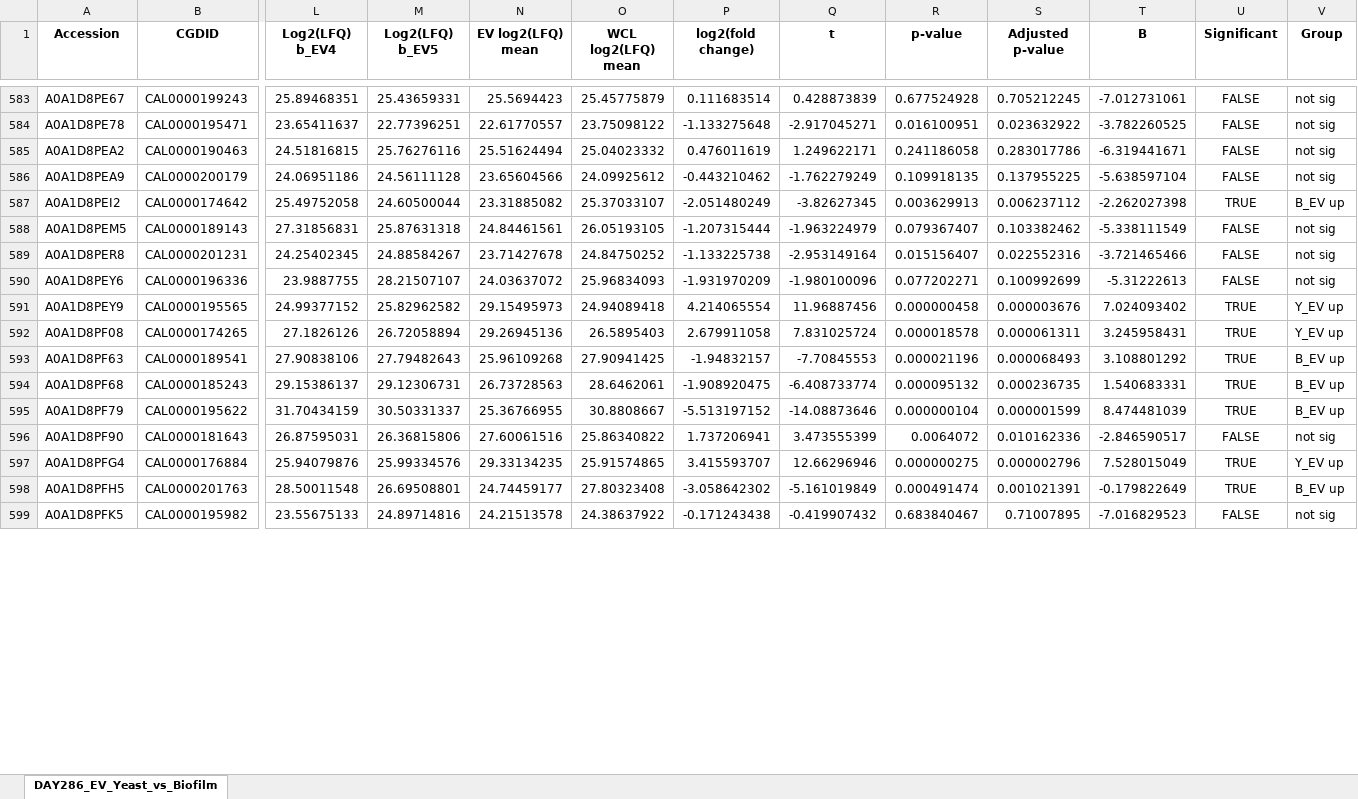
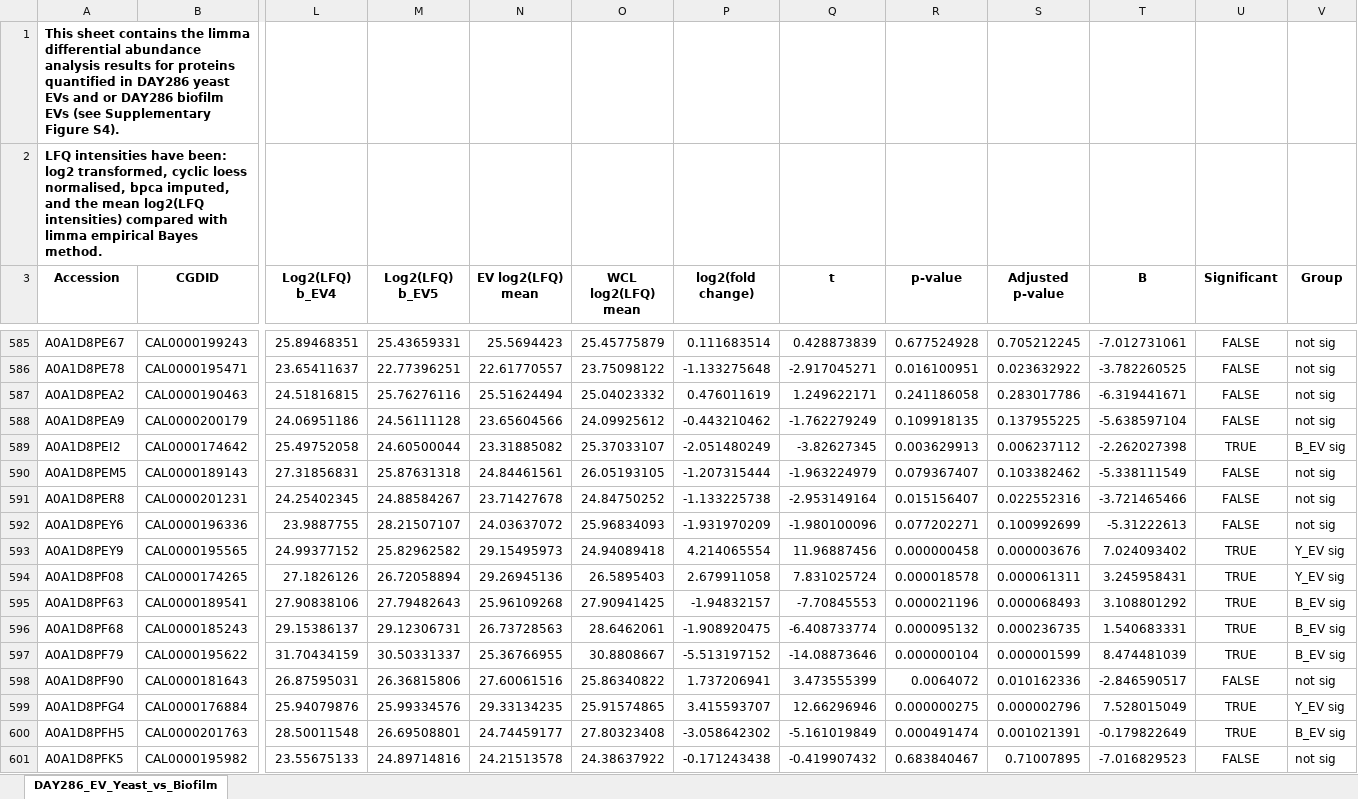
Before and after one commit to csdaw/candidaev, an Excel workbook: inst/manuscript/supplementary_data/Supplementary_data_S6.xlsx, sheet DAY286_EV_Yeast_vs_Biofilm, drawn as a sheet; only a part is shown, gaps mark what is left out; values as stored, in another font and other column widths than the file's, no borders; addresses are those after the commit; rows hold the shown columns only; the diff covers the shown part only; the diff names each change by its address in the sheet, - before the commit and + after, or states it on an @@ line.

Commit message:
Finish responses to reviewer comments
Add Supplementary Data S8.

Modify Figure 5. Fix typo in Supplementary Figure S1.

Add headings to Supplementary Data S6 S7 and S8

```diff
--- a/inst/manuscript/supplementary_data/Supplementary_data_S6.xlsx (sheet DAY286_EV_Yeast_vs_Biofilm)
+++ b/inst/manuscript/supplementary_data/Supplementary_data_S6.xlsx (sheet DAY286_EV_Yeast_vs_Biofilm)
+row 1: This sheet contains the limma differential abundance analysis results for proteins quantified in DAY286 yeast EVs and or DAY286 biofilm EVs (see Supplementary Figure S4).
+row 2: LFQ intensities have been: log2 transformed, cyclic loess normalised, bpca imputed, and the mean log2(LFQ intensities) compared with limma empirical Bayes method.
-V589 (Group): B_EV up
+V589 (Group): B_EV sig
-V593:V594 (Group): Y_EV up
+V593:V594 (Group): Y_EV sig
-V595:V597 (Group): B_EV up
+V595:V597 (Group): B_EV sig
-V599 (Group): Y_EV up
+V599 (Group): Y_EV sig
-V600 (Group): B_EV up
+V600 (Group): B_EV sig
```
Also changed, not shown: 257 edited cells elsewhere in this sheet, inst/manuscript/supplementary_data/supplementary_data_S7.xlsx, 33 other files.
